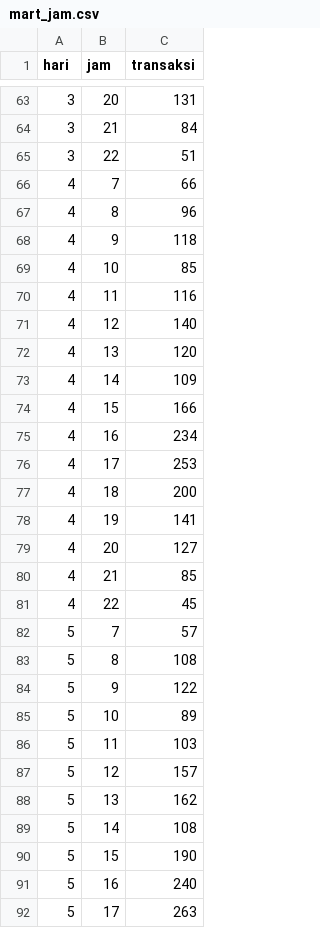
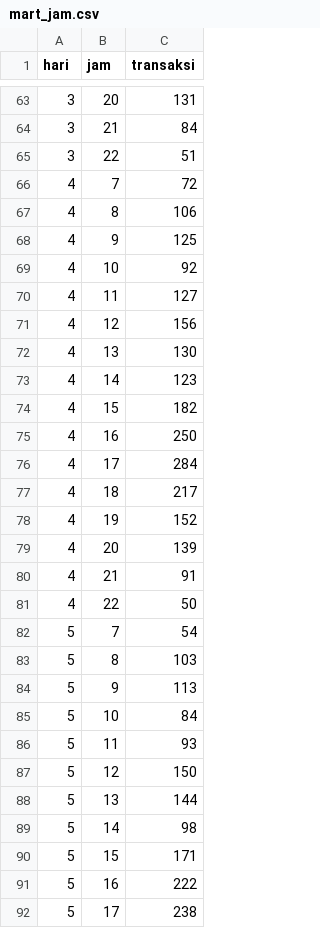
Before and after one commit to bfandora97/kemang-sales-pipeline, a CSV file: output/mart_jam.csv, drawn as a sheet; only a part is shown, gaps mark what is left out; the diff covers the shown part only.

```diff
--- a/output/mart_jam.csv
+++ b/output/mart_jam.csv
@@ -65,28 +65,28 @@ hari,jam,transaksi
 3,22,51
-4,7,66
-4,8,96
-4,9,118
-4,10,85
-4,11,116
-4,12,140
-4,13,120
-4,14,109
-4,15,166
-4,16,234
-4,17,253
-4,18,200
-4,19,141
-4,20,127
-4,21,85
-4,22,45
-5,7,57
-5,8,108
-5,9,122
-5,10,89
-5,11,103
-5,12,157
-5,13,162
-5,14,108
-5,15,190
-5,16,240
-5,17,263
+4,7,72
+4,8,106
+4,9,125
+4,10,92
+4,11,127
+4,12,156
+4,13,130
+4,14,123
+4,15,182
+4,16,250
+4,17,284
+4,18,217
+4,19,152
+4,20,139
+4,21,91
+4,22,50
+5,7,54
+5,8,103
+5,9,113
+5,10,84
+5,11,93
+5,12,150
+5,13,144
+5,14,98
+5,15,171
+5,16,222
+5,17,238
```
Also changed, not shown: 5 edited cells elsewhere in this file, output/mart_channel_bulanan.csv, output/mart_harian.csv, 2 other files.
